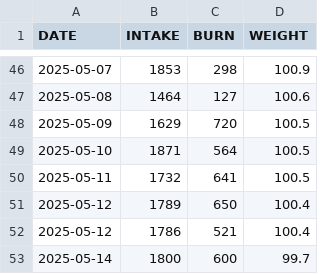
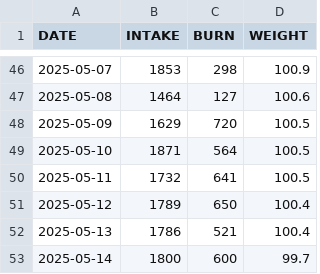
Before and after one commit to horazmic/weightloss-tracker, a CSV file: data.csv, drawn as a sheet; only a part is shown, gaps mark what is left out.

```diff
--- a/data.csv
+++ b/data.csv
@@ -51,3 +51,3 @@ DATE,INTAKE,BURN,WEIGHT
 2025-05-12,1789,650,100.4
-2025-05-12,1786,521,100.4
+2025-05-13,1786,521,100.4
 2025-05-14,1800,600,99.7
```
Also changed, not shown: 1 other file.
